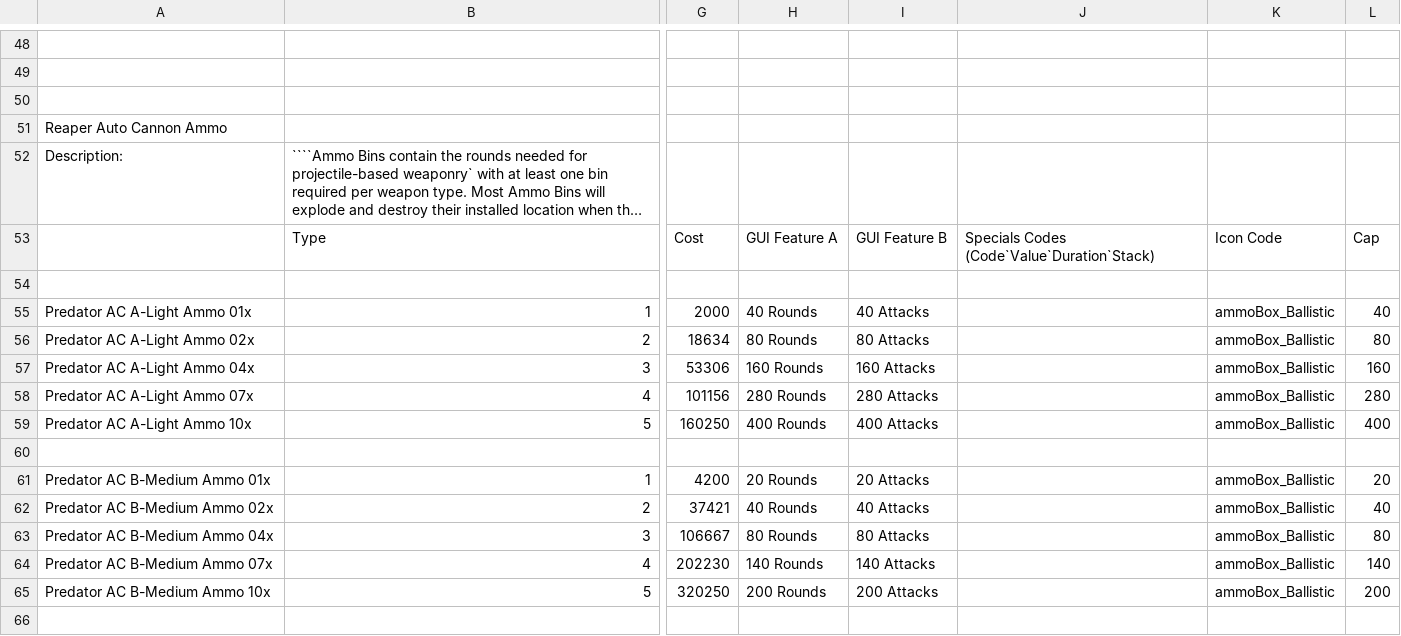
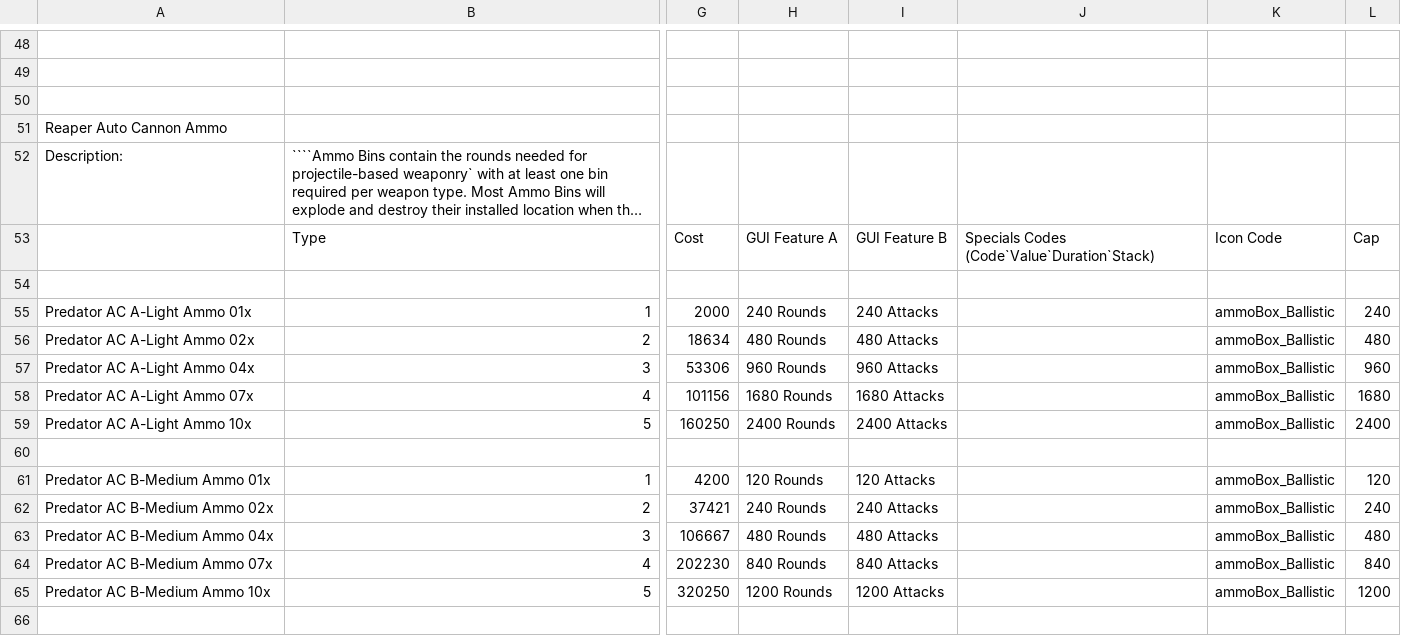
Before and after one commit to TigersEyeJadeSwiftwing/Westonmach-Spinfang, a CSV file: stats/ammo_box.csv, drawn as a sheet; only a part is shown, gaps mark what is left out; long unchanged cells end in …; the diff covers the shown part only; the diff names each change by its address in the sheet, - before the commit and + after, or states it on an @@ line.

```diff
--- a/stats/ammo_box.csv
+++ b/stats/ammo_box.csv
-H55: 40 Rounds
+H55: 240 Rounds
-I55: 40 Attacks
+I55: 240 Attacks
-L55: 40
+L55: 240
-H56: 80 Rounds
+H56: 480 Rounds
-I56: 80 Attacks
+I56: 480 Attacks
-L56: 80
+L56: 480
-H57: 160 Rounds
+H57: 960 Rounds
-I57: 160 Attacks
+I57: 960 Attacks
-L57: 160
+L57: 960
-H58: 280 Rounds
+H58: 1680 Rounds
-I58: 280 Attacks
+I58: 1680 Attacks
-L58: 280
+L58: 1680
-H59: 400 Rounds
+H59: 2400 Rounds
-I59: 400 Attacks
+I59: 2400 Attacks
-L59: 400
+L59: 2400
-H61: 20 Rounds
+H61: 120 Rounds
-I61: 20 Attacks
+I61: 120 Attacks
-L61: 20
+L61: 120
-H62: 40 Rounds
+H62: 240 Rounds
-I62: 40 Attacks
+I62: 240 Attacks
-L62: 40
+L62: 240
-H63: 80 Rounds
+H63: 480 Rounds
-I63: 80 Attacks
+I63: 480 Attacks
-L63: 80
+L63: 480
-H64: 140 Rounds
+H64: 840 Rounds
-I64: 140 Attacks
+I64: 840 Attacks
-L64: 140
+L64: 840
-H65: 200 Rounds
+H65: 1200 Rounds
-I65: 200 Attacks
+I65: 1200 Attacks
-L65: 200
+L65: 1200
```
Also changed, not shown: 75 edited cells elsewhere in this file, stats/weapon.csv, 27 other files.
